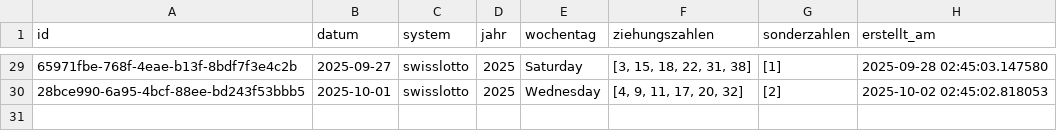
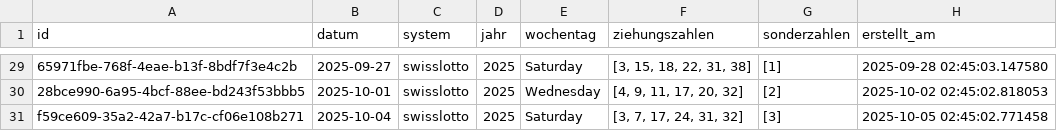
Before and after one commit to braamane/lotto, a CSV file: swisslotto_diff.csv, drawn as a sheet; only a part is shown, gaps mark what is left out; the diff names each change by its address in the sheet, - before the commit and + after, or states it on an @@ line.

Commit message:
📤 Auto-Upload: neue Ziehungen für swisslotto

```diff
--- a/swisslotto_diff.csv
+++ b/swisslotto_diff.csv
+row 31: f59ce609-35a2-42a7-b17c-cf06e108b271 | 2025-10-04 | swisslotto | 2025 | Saturday | [3, 7, 17, 24, 31, 32] | [3] | 2025-10-05 02:45:02.771458
```
